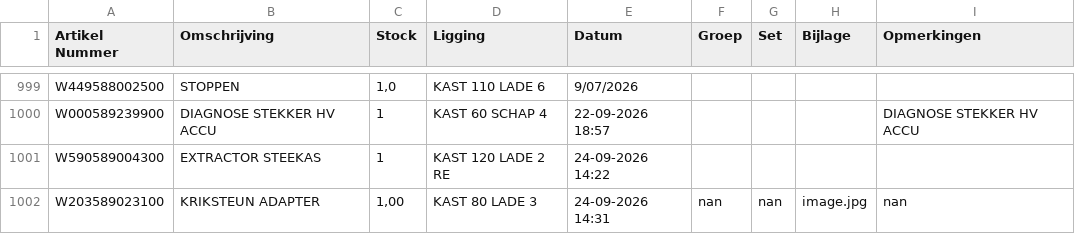
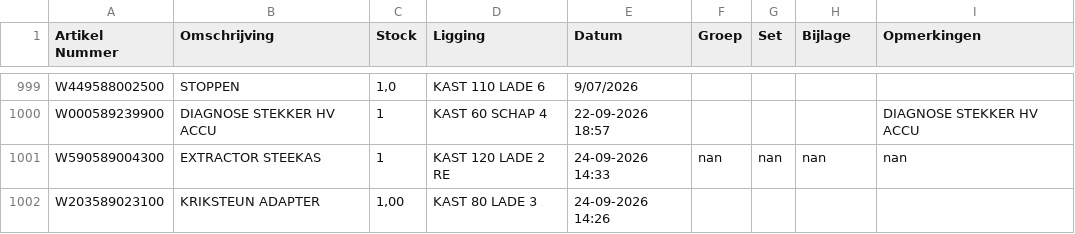
Before and after one commit to christoffm88-dotcom/sp, a CSV file: gereedschap.csv, drawn as a sheet; only a part is shown, gaps mark what is left out.

Commit message:
Wijzig artikel W590589004300

```diff
--- a/gereedschap.csv
+++ b/gereedschap.csv
@@ -1000,3 +1000,3 @@ W449588002500,STOPPEN,"1,0",KAST 110 LADE 6,9/07/2026,,,,
 W000589239900,DIAGNOSE STEKKER HV ACCU,1,KAST 60 SCHAP 4,22-09-2026 18:57,,,,DIAGNOSE STEKKER HV ACCU
-W590589004300,EXTRACTOR STEEKAS,1,KAST 120 LADE 2 RE,24-09-2026 14:22,,,,
-W203589023100,KRIKSTEUN ADAPTER,"1,00",KAST 80 LADE 3,24-09-2026 14:31,nan,nan,image.jpg,nan
+W590589004300,EXTRACTOR STEEKAS,1,KAST 120 LADE 2 RE,24-09-2026 14:33,nan,nan,nan,nan
+W203589023100,KRIKSTEUN ADAPTER,"1,00",KAST 80 LADE 3,24-09-2026 14:26,,,,
```
